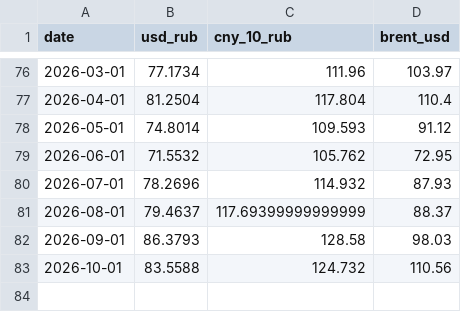
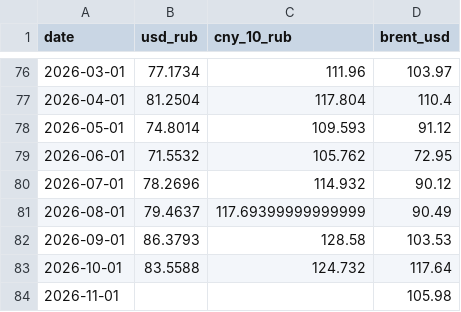
Before and after one commit to mariasmirnova716-creator/macro-data-updater, a CSV file: data/sheet_04_rates_oil_data/sheet_04_rates_oil.csv, drawn as a sheet; only a part is shown, gaps mark what is left out.

```diff
--- a/data/sheet_04_rates_oil_data/sheet_04_rates_oil.csv
+++ b/data/sheet_04_rates_oil_data/sheet_04_rates_oil.csv
@@ -79,5 +79,6 @@
 2026-06-01,71.5532,105.762,72.95
-2026-07-01,78.2696,114.932,87.93
-2026-08-01,79.4637,117.69399999999999,88.37
-2026-09-01,86.3793,128.58,98.03
-2026-10-01,83.5588,124.732,110.56
+2026-07-01,78.2696,114.932,90.12
+2026-08-01,79.4637,117.69399999999999,90.49
+2026-09-01,86.3793,128.58,103.53
+2026-10-01,83.5588,124.732,117.64
+2026-11-01,,,105.98
```
Also changed, not shown: 5 other files.
